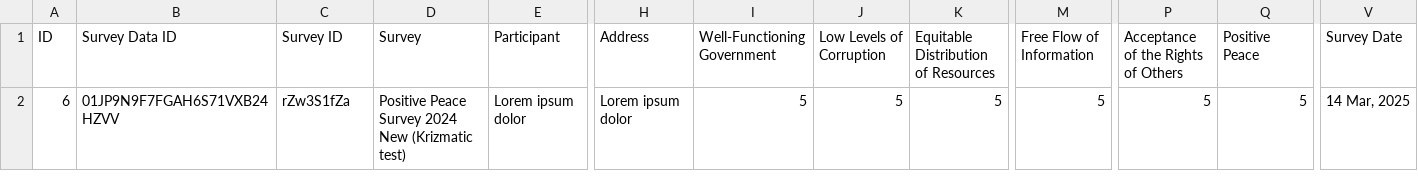
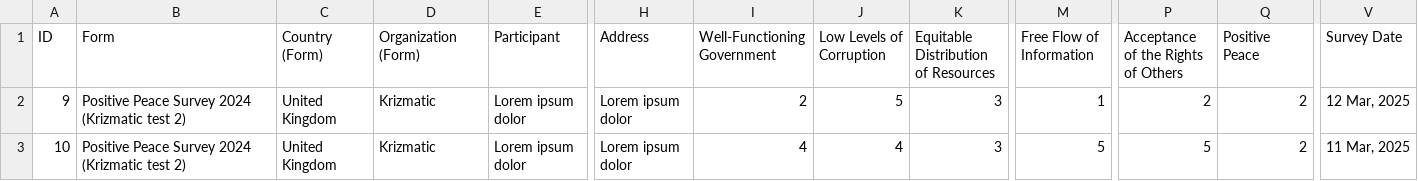
Before and after one commit to anupshakya7/typeform-dashboard, a CSV file: public/survey.csv, drawn as a sheet; only a part is shown, gaps mark what is left out; rows hold the shown columns only; the diff names each change by its address in the sheet, - before the commit and + after, or states it on an @@ line.

Commit message:
Added Export Button and Resolve Survey Data Filter Selecting Survey

```diff
--- a/public/survey.csv
+++ b/public/survey.csv
-B1: Survey Data ID
+B1: Form
-C1: Survey ID
+C1: Country (Form)
-D1: Survey
+D1: Organization (Form)
-A2 (ID): 6
+A2 (ID): 9
-B2 (Form): 01JP9N9F7FGAH6S71VXB24HZVV
+B2 (Form): Positive Peace Survey 2024 (Krizmatic test 2)
-C2 (Country (Form)): rZw3S1fZa
+C2 (Country (Form)): United Kingdom
-D2 (Organization (Form)): Positive Peace Survey 2024 New (Krizmatic test)
+D2 (Organization (Form)): Krizmatic
-I2 (Well-Functioning Government): 5
+I2 (Well-Functioning Government): 2
-K2: 5
+K2: 3
-M2 (Free Flow of Information): 5
+M2 (Free Flow of Information): 1
-P2: 5
+P2: 2
-Q2 (Positive Peace): 5
+Q2 (Positive Peace): 2
-V2 (Survey Date): 14 Mar, 2025
+V2 (Survey Date): 12 Mar, 2025
+row 3: 10 | Positive Peace Survey 2024 (Krizmatic test 2) | United Kingdom | Krizmatic | Lorem ipsum dolor | Lorem ipsum dolor | 4 | 4 | 3 | 5 | 5 | 2 | 11 Mar, 2025
```
Also changed, not shown: public/form.csv, 6 other files.
